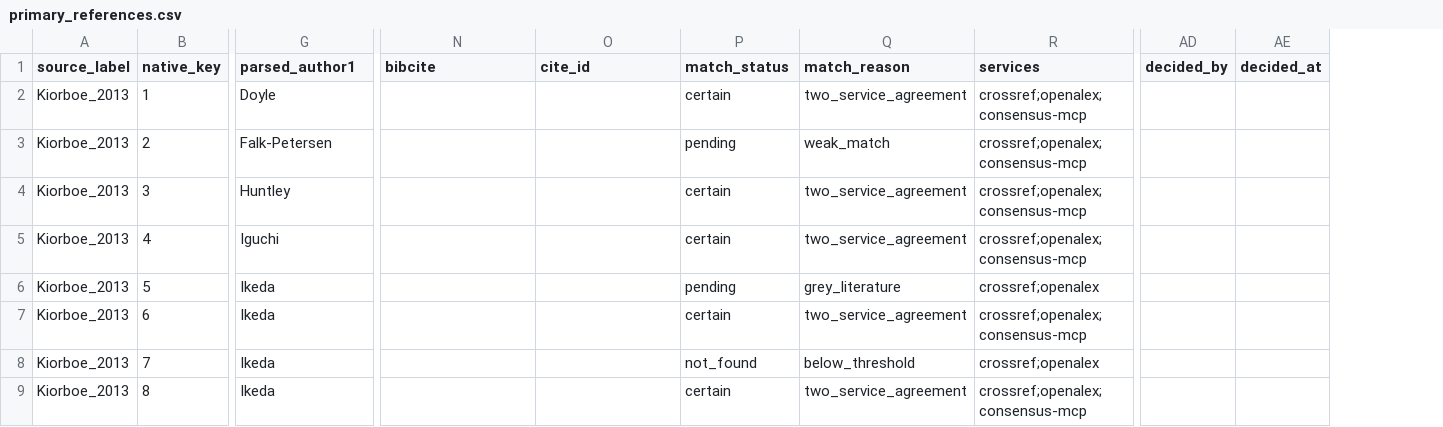
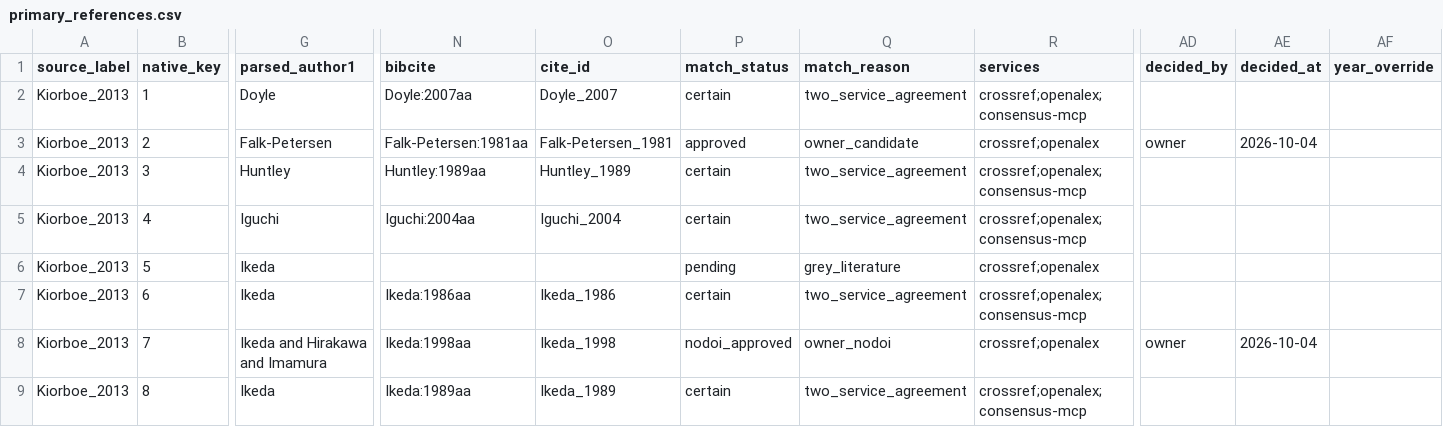
Before and after one commit to TaxonBodyMassML/TaxonBodyMass_DB, a CSV file: sources/databases/Kiorboe_2013/primary_references.csv, drawn as a sheet; only a part is shown, gaps mark what is left out; the diff covers the shown part only; the diff names each change by its address in the sheet, - before the commit and + after, or states it on an @@ line.

Commit message:
Apply the owner's Kiorboe_2013 decisions, build the primary bib and append the Sheet tab (#1)
Owner decisions of 2026-10-04 recorded in Bib/pending_citations.csv
(decided_by owner): references 2, 14 and 18 take candidate 1; 7 and 9 become
DOI-less entries from owner-approved fields (7 in its published form, Ikeda,
Hirakawa & Imamura 1998, Plankton Biology and Ecology 45: 31-44; 9 with the
school University of Rhode Island); 5 and 13 are deferred and stay pending.
--bib wrote 14 entries to Bib/TaxonBodyMass_PrimaryCitations.bib (RefManageR
parses all; Menden-Deuer & Lessard 2000 reuses the curated key); --sheet
created the tab BM_primary_citations (headers only) and appended 15 rows,
snapshotted with BM_citations.

Tooling changes the decisions asked for: the decision grammar accepts
':year=YYYY' on a candidate or doi: decision (SplitDecision(); year_override
column of primary_references.csv; BuildBibEntry() and FormatCitationText()
apply it only from there and note it in the entry); a nodoi row's
parsed_author1 may hold the approved author list in BibTeX form (keys and
CiteIDs take the first surname, FirstOfAuthorList(); the Citation cell writes
the list as approved, no invented 'et al.'); the provenance table says
'uningested' for keys of a source without a primary_references.csv
(Ikeda_2014, McCoy_2008) and 'unmatched_key' only for a key its list lacks
(uningested_links in the coverage table). Registry notes carry the TODO to
verify the equation references of Brocher_etal_2025 and Hishi_etal_2019 in a
later round. Tests: 4 new checks in decide, 3 in bib, 2 in sheet, 2 in
provenance.

```diff
--- a/sources/databases/Kiorboe_2013/primary_references.csv
+++ b/sources/databases/Kiorboe_2013/primary_references.csv
+column AF (year_override), empty
-N2 (bibcite): (empty)
+N2 (bibcite): Doyle:2007aa
-O2 (cite_id): (empty)
+O2 (cite_id): Doyle_2007
-N3 (bibcite): (empty)
+N3 (bibcite): Falk-Petersen:1981aa
-O3 (cite_id): (empty)
+O3 (cite_id): Falk-Petersen_1981
-P3 (match_status): pending
+P3 (match_status): approved
-Q3 (match_reason): weak_match
+Q3 (match_reason): owner_candidate
-R3 (services): crossref;openalex;consensus-mcp
+R3 (services): crossref;openalex
-AD3 (decided_by): (empty)
+AD3 (decided_by): owner
-AE3 (decided_at): (empty)
+AE3 (decided_at): 2026-10-04
-N4 (bibcite): (empty)
+N4 (bibcite): Huntley:1989aa
-O4 (cite_id): (empty)
+O4 (cite_id): Huntley_1989
-N5 (bibcite): (empty)
+N5 (bibcite): Iguchi:2004aa
-O5 (cite_id): (empty)
+O5 (cite_id): Iguchi_2004
-N7 (bibcite): (empty)
+N7 (bibcite): Ikeda:1986aa
-O7 (cite_id): (empty)
+O7 (cite_id): Ikeda_1986
-G8 (parsed_author1): Ikeda
+G8 (parsed_author1): Ikeda and Hirakawa and Imamura
-N8 (bibcite): (empty)
+N8 (bibcite): Ikeda:1998aa
-O8 (cite_id): (empty)
+O8 (cite_id): Ikeda_1998
-P8 (match_status): not_found
+P8 (match_status): nodoi_approved
-Q8 (match_reason): below_threshold
+Q8 (match_reason): owner_nodoi
-AD8 (decided_by): (empty)
+AD8 (decided_by): owner
-AE8 (decided_at): (empty)
+AE8 (decided_at): 2026-10-04
-N9 (bibcite): (empty)
+N9 (bibcite): Ikeda:1989aa
-O9 (cite_id): (empty)
+O9 (cite_id): Ikeda_1989
```
Also changed, not shown: 37 edited cells elsewhere in this file, Bib/pending_citations.csv, Bib/source_provenance_classes.csv, 17 other files.
